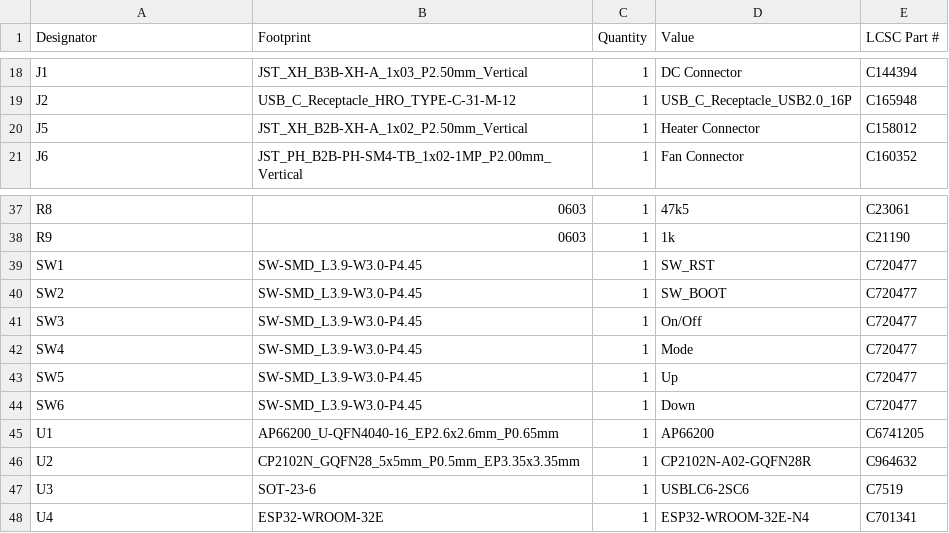
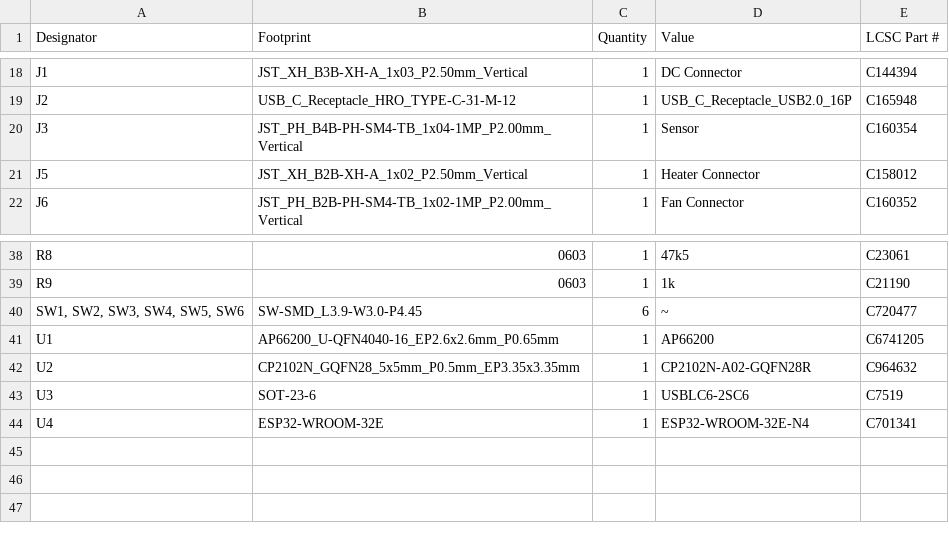
Before and after one commit to alessandrocardelli/filament-dryer-monitor, a CSV file: hardware/production/bom.csv, drawn as a sheet; only a part is shown, gaps mark what is left out.

Commit message:
Complete PCB layout: first release-ready hardware revision
Finalize board layout, add J3 sensor connector to BOM/position files,
and fix switch label properties (Value/Function swapped for SW1-6).

```diff
--- a/hardware/production/bom.csv
+++ b/hardware/production/bom.csv
@@ -19,2 +19,3 @@ J1,JST_XH_B3B-XH-A_1x03_P2.50mm_Vertical,1,DC Connector,C144394
 J2,USB_C_Receptacle_HRO_TYPE-C-31-M-12,1,USB_C_Receptacle_USB2.0_16P,C165948
+J3,JST_PH_B4B-PH-SM4-TB_1x04-1MP_P2.00mm_Vertical,1,Sensor,C160354
 J5,JST_XH_B2B-XH-A_1x02_P2.50mm_Vertical,1,Heater Connector,C158012
@@ -38,8 +39,3 @@ R8,0603,1,47k5,C23061
 R9,0603,1,1k,C21190
-SW1,SW-SMD_L3.9-W3.0-P4.45,1,SW_RST,C720477
-SW2,SW-SMD_L3.9-W3.0-P4.45,1,SW_BOOT,C720477
-SW3,SW-SMD_L3.9-W3.0-P4.45,1,On/Off,C720477
-SW4,SW-SMD_L3.9-W3.0-P4.45,1,Mode,C720477
-SW5,SW-SMD_L3.9-W3.0-P4.45,1,Up,C720477
-SW6,SW-SMD_L3.9-W3.0-P4.45,1,Down,C720477
+"SW1, SW2, SW3, SW4, SW5, SW6",SW-SMD_L3.9-W3.0-P4.45,6,~,C720477
 U1,AP66200_U-QFN4040-16_EP2.6x2.6mm_P0.65mm,1,AP66200,C6741205
```
Also changed, not shown: hardware/production/positions.csv, 4 other files.
